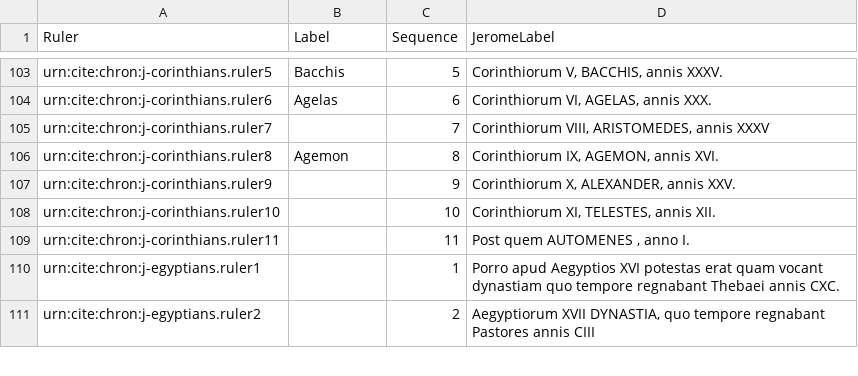
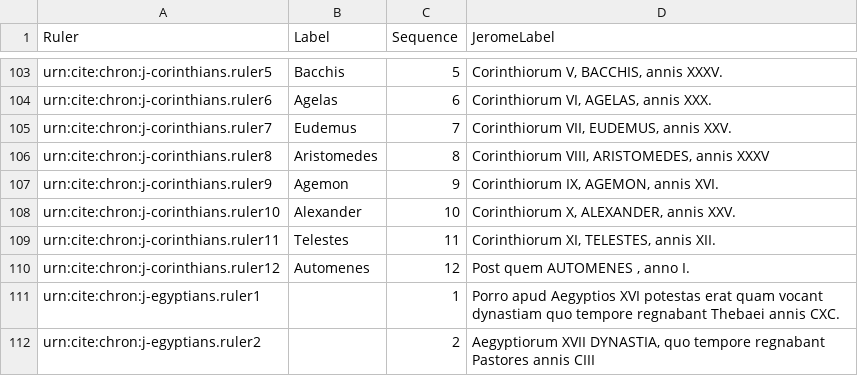
Before and after one commit to neelsmith/chronicles, a CSV file: collections/jeromeseqq.csv, drawn as a sheet; only a part is shown, gaps mark what is left out.

Commit message:
Clean up COrinthian filum.

```diff
--- a/collections/jeromeseqq.csv
+++ b/collections/jeromeseqq.csv
@@ -104,7 +104,8 @@ urn:cite:chron:j-corinthians.ruler5,Bacchis,5,"Corinthiorum V, BACCHIS, annis XX
 urn:cite:chron:j-corinthians.ruler6,Agelas,6,"Corinthiorum VI, AGELAS, annis XXX."
-urn:cite:chron:j-corinthians.ruler7,,7,"Corinthiorum VIII, ARISTOMEDES, annis XXXV"
-urn:cite:chron:j-corinthians.ruler8,Agemon,8,"Corinthiorum IX, AGEMON, annis XVI."
-urn:cite:chron:j-corinthians.ruler9,,9,"Corinthiorum X, ALEXANDER, annis XXV."
-urn:cite:chron:j-corinthians.ruler10,,10,"Corinthiorum XI, TELESTES, annis XII."
-urn:cite:chron:j-corinthians.ruler11,,11,"Post quem AUTOMENES , anno I."
+urn:cite:chron:j-corinthians.ruler7,Eudemus,7,"Corinthiorum VII, EUDEMUS, annis XXV."
+urn:cite:chron:j-corinthians.ruler8,Aristomedes,8,"Corinthiorum VIII, ARISTOMEDES, annis XXXV"
+urn:cite:chron:j-corinthians.ruler9,Agemon,9,"Corinthiorum IX, AGEMON, annis XVI."
+urn:cite:chron:j-corinthians.ruler10,Alexander,10,"Corinthiorum X, ALEXANDER, annis XXV."
+urn:cite:chron:j-corinthians.ruler11,Telestes,11,"Corinthiorum XI, TELESTES, annis XII."
+urn:cite:chron:j-corinthians.ruler12,Automenes,12,"Post quem AUTOMENES , anno I."
 urn:cite:chron:j-egyptians.ruler1,,1,"Porro apud Aegyptios XVI potestas erat quam vocant dynastiam quo tempore regnabant Thebaei annis CXC."
```
